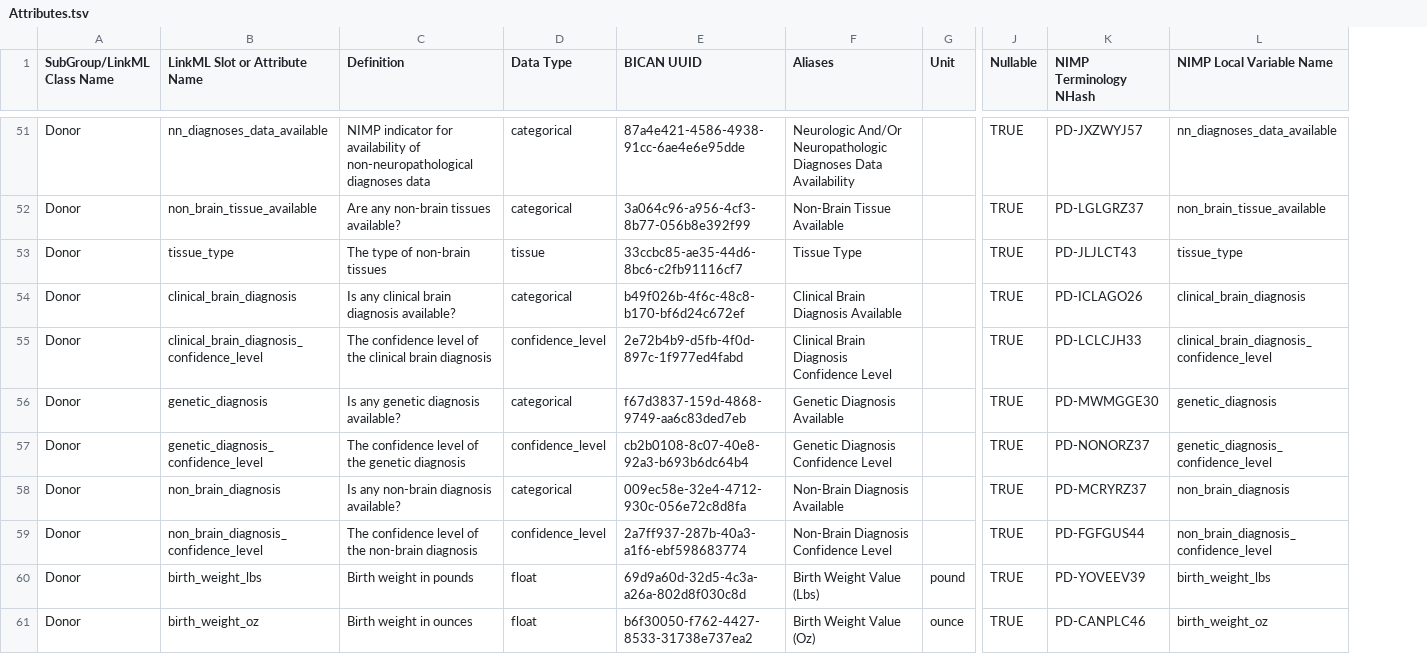
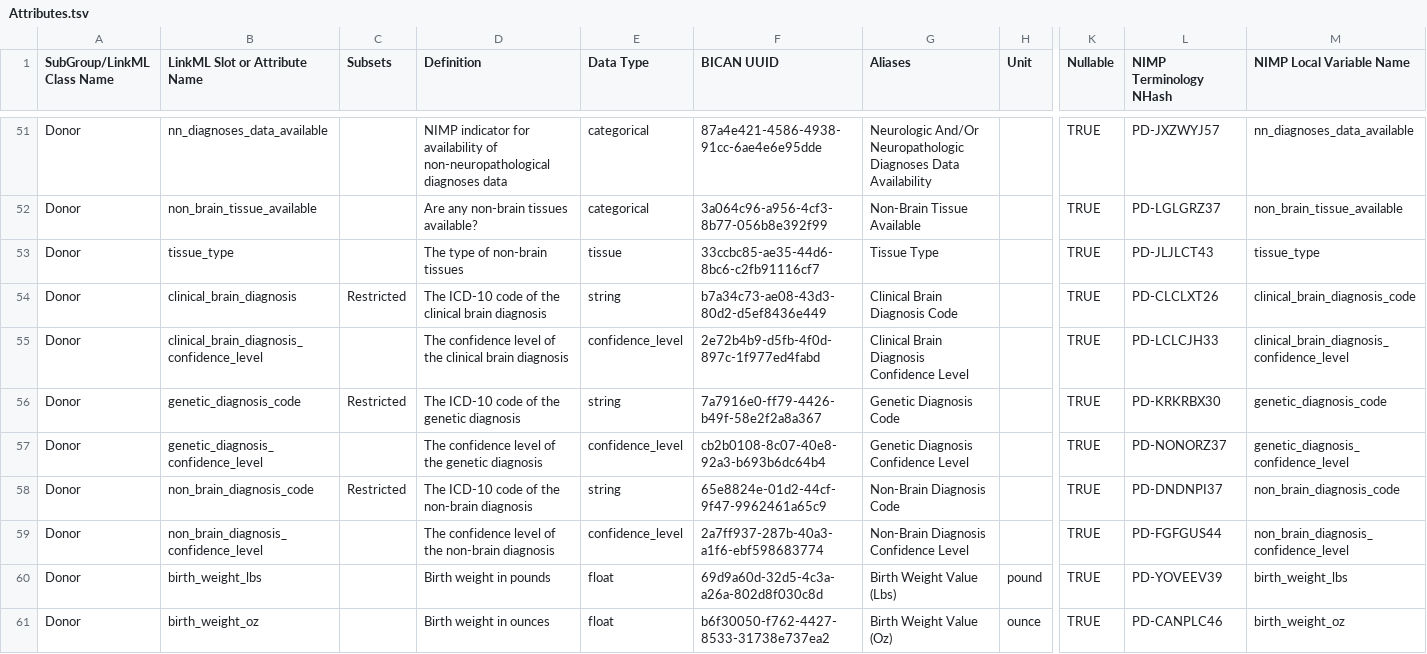
Before and after one commit to brain-bican/models, a TSV file: linkml-schema/source_donor/gsheet_output/Attributes.tsv, drawn as a sheet; only a part is shown, gaps mark what is left out; addresses are those after the commit; the diff covers the shown part only; the diff names each change by its address in the sheet, - before the commit and + after, or states it on an @@ line.

Commit message:
removing attributes that belong in IC Form Schema. Removing attributes that represent 'availability of data in NIMP', we should instead have attribute for the data itself (WIP, not all attributes have been updated).

```diff
--- a/linkml-schema/source_donor/gsheet_output/Attributes.tsv
+++ b/linkml-schema/source_donor/gsheet_output/Attributes.tsv
+column C (Subsets), rows 54-58: Restricted |  | Restricted |  | Restricted
-D54 (Definition): Is any clinical brain diagnosis available?
+D54 (Definition): The ICD-10 code of the clinical brain diagnosis
-E54 (Data Type): categorical
+E54 (Data Type): string
-F54 (BICAN UUID): b49f026b-4f6c-48c8-b170-bf6d24c672ef
+F54 (BICAN UUID): b7a34c73-ae08-43d3-80d2-d5ef8436e449
-G54 (Aliases): Clinical Brain Diagnosis Available
+G54 (Aliases): Clinical Brain Diagnosis Code
-L54 (NIMP Terminology NHash): PD-ICLAGO26
+L54 (NIMP Terminology NHash): PD-CLCLXT26
-M54 (NIMP Local Variable Name): clinical_brain_diagnosis
+M54 (NIMP Local Variable Name): clinical_brain_diagnosis_code
-B56 (LinkML Slot or Attribute Name): genetic_diagnosis
+B56 (LinkML Slot or Attribute Name): genetic_diagnosis_code
-D56 (Definition): Is any genetic diagnosis available?
+D56 (Definition): The ICD-10 code of the genetic diagnosis
-E56 (Data Type): categorical
+E56 (Data Type): string
-F56 (BICAN UUID): f67d3837-159d-4868-9749-aa6c83ded7eb
+F56 (BICAN UUID): 7a7916e0-ff79-4426-b49f-58e2f2a8a367
-G56 (Aliases): Genetic Diagnosis Available
+G56 (Aliases): Genetic Diagnosis Code
-L56 (NIMP Terminology NHash): PD-MWMGGE30
+L56 (NIMP Terminology NHash): PD-KRKRBX30
-M56 (NIMP Local Variable Name): genetic_diagnosis
+M56 (NIMP Local Variable Name): genetic_diagnosis_code
-B58 (LinkML Slot or Attribute Name): non_brain_diagnosis
+B58 (LinkML Slot or Attribute Name): non_brain_diagnosis_code
-D58 (Definition): Is any non-brain diagnosis available?
+D58 (Definition): The ICD-10 code of the non-brain diagnosis
-E58 (Data Type): categorical
+E58 (Data Type): string
-F58 (BICAN UUID): 009ec58e-32e4-4712-930c-056e72c8d8fa
+F58 (BICAN UUID): 65e8824e-01d2-44cf-9f47-9962461a65c9
-G58 (Aliases): Non-Brain Diagnosis Available
+G58 (Aliases): Non-Brain Diagnosis Code
-L58 (NIMP Terminology NHash): PD-MCRYRZ37
+L58 (NIMP Terminology NHash): PD-DNDNPI37
-M58 (NIMP Local Variable Name): non_brain_diagnosis
+M58 (NIMP Local Variable Name): non_brain_diagnosis_code
```
Also changed, not shown: 8 removed rows and 28 edited cells elsewhere in this file, linkml-schema/source_donor/gsheet_output/Schema.tsv, 3 other files.
